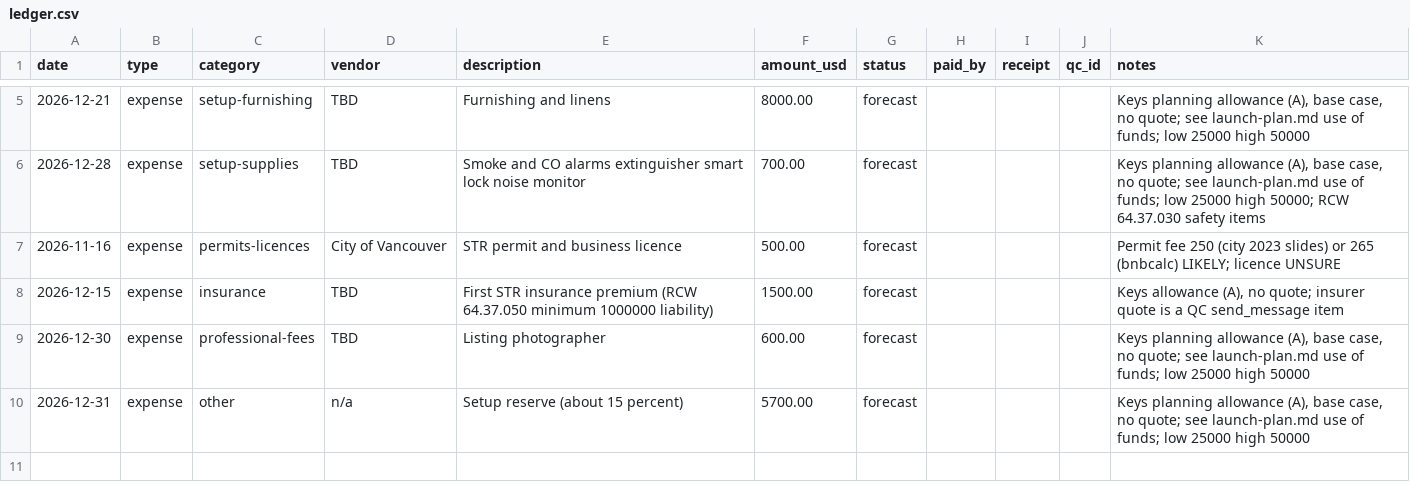
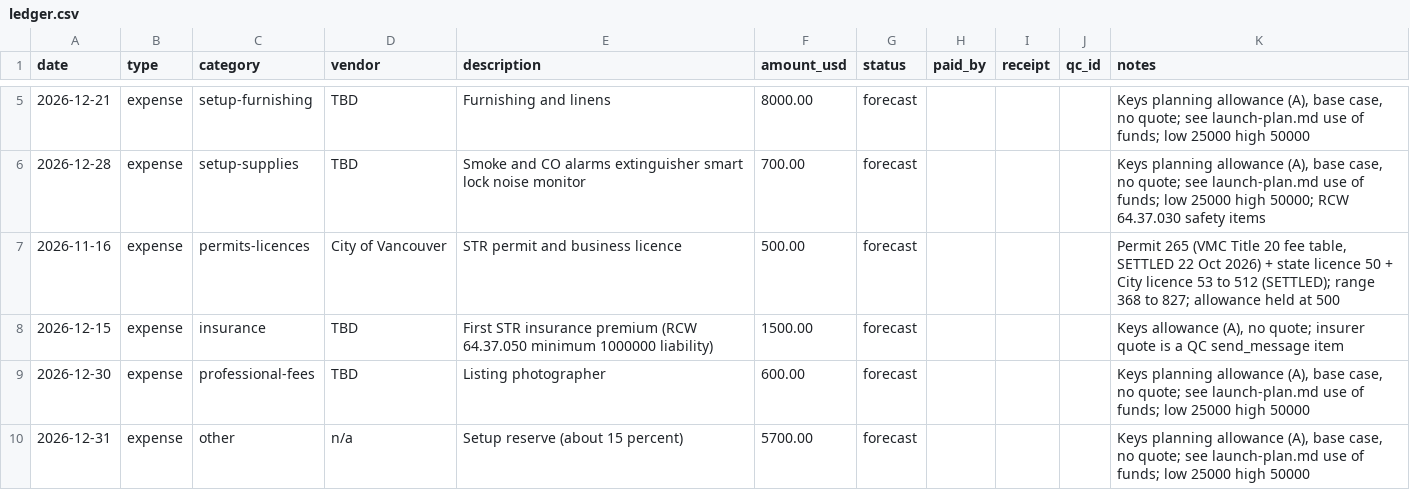
Before and after one commit to EdenExec/Agent-Builder, a CSV file: projects/600-se-101st-str/ledger.csv, drawn as a sheet; only a part is shown, gaps mark what is left out.

```diff
--- a/projects/600-se-101st-str/ledger.csv
+++ b/projects/600-se-101st-str/ledger.csv
@@ -6,3 +6,3 @@ date,type,category,vendor,description,amount_usd,status,paid_by,receipt,qc_id,no
 2026-12-28,expense,setup-supplies,TBD,Smoke and CO alarms extinguisher smart lock noise monitor,700.00,forecast,,,,"Keys planning allowance (A), base case, no quote; see launch-plan.md use of funds; low 25000 high 50000; RCW 64.37.030 safety items"
-2026-11-16,expense,permits-licences,City of Vancouver,STR permit and business licence,500.00,forecast,,,,"Permit fee 250 (city 2023 slides) or 265 (bnbcalc) LIKELY; licence UNSURE"
+2026-11-16,expense,permits-licences,City of Vancouver,STR permit and business licence,500.00,forecast,,,,"Permit 265 (VMC Title 20 fee table, SETTLED 22 Oct 2026) + state licence 50 + City licence 53 to 512 (SETTLED); range 368 to 827; allowance held at 500"
 2026-12-15,expense,insurance,TBD,First STR insurance premium (RCW 64.37.050 minimum 1000000 liability),1500.00,forecast,,,,"Keys allowance (A), no quote; insurer quote is a QC send_message item"
```
Also changed, not shown: 28 other files.
